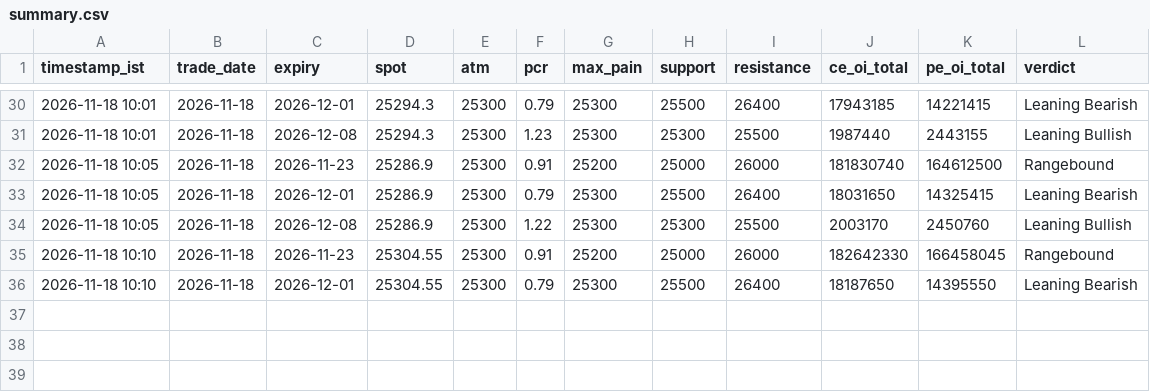
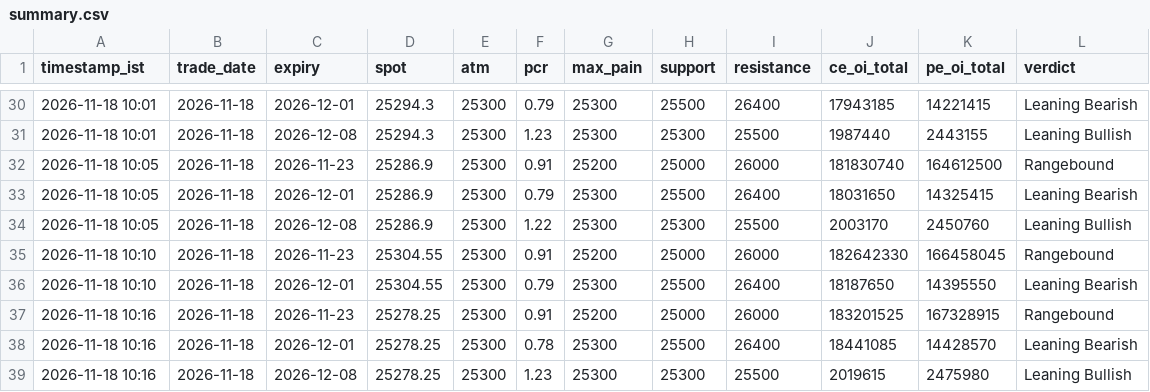
Before and after one commit to ddtambe/Nifty50_Options, a CSV file: data/2026-11-18/summary.csv, drawn as a sheet; only a part is shown, gaps mark what is left out.

```diff
--- a/data/2026-11-18/summary.csv
+++ b/data/2026-11-18/summary.csv
@@ -36 +36,4 @@ timestamp_ist,trade_date,expiry,spot,atm,pcr,max_pain,support,resistance,ce_oi_t
 2026-11-18 10:10,2026-11-18,2026-12-01,25304.55,25300,0.79,25300,25500,26400,18187650,14395550,Leaning Bearish
+2026-11-18 10:16,2026-11-18,2026-11-23,25278.25,25300,0.91,25200,25000,26000,183201525,167328915,Rangebound
+2026-11-18 10:16,2026-11-18,2026-12-01,25278.25,25300,0.78,25300,25500,26400,18441085,14428570,Leaning Bearish
+2026-11-18 10:16,2026-11-18,2026-12-08,25278.25,25300,1.23,25300,25300,25500,2019615,2475980,Leaning Bullish
```
Also changed, not shown: data/2026-11-18/2026-11-23_buildup.csv, data/2026-11-18/2026-11-23_raw.csv, 7 other files.
